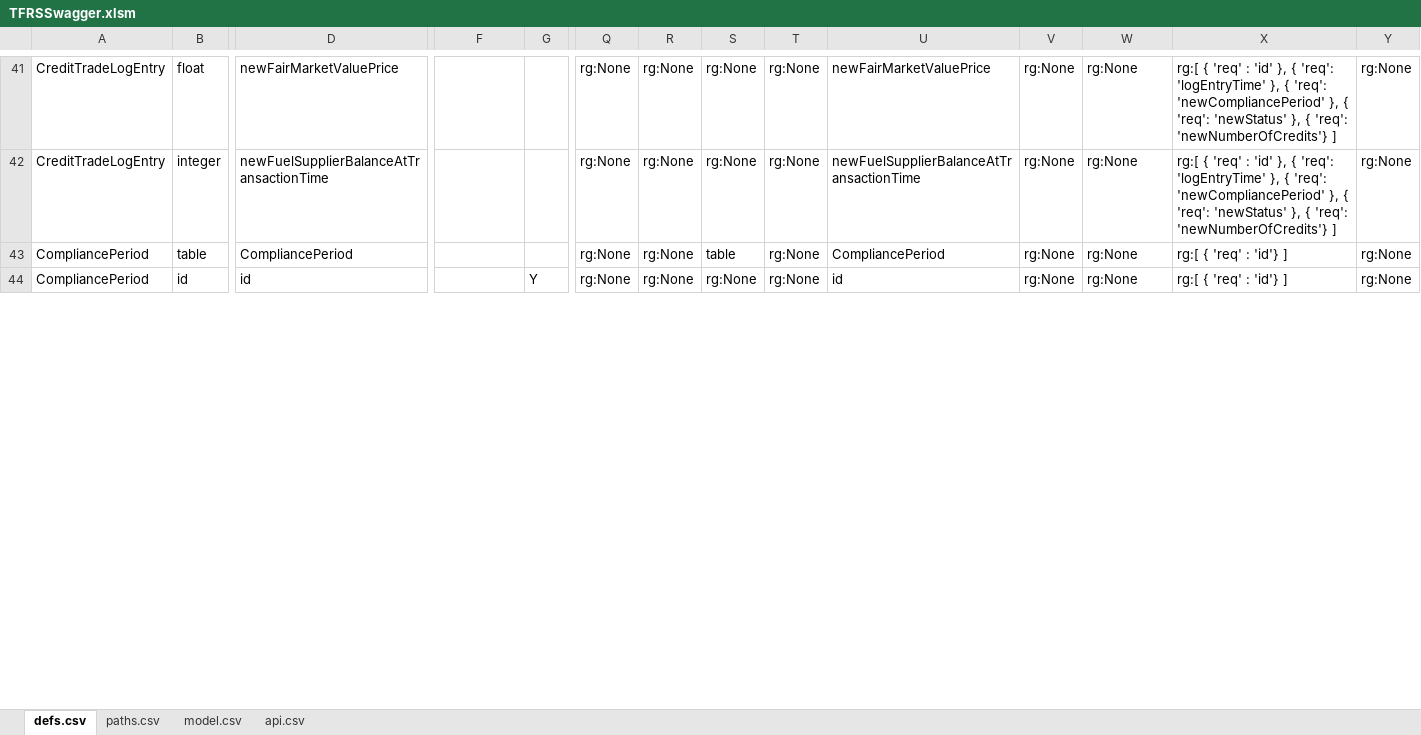
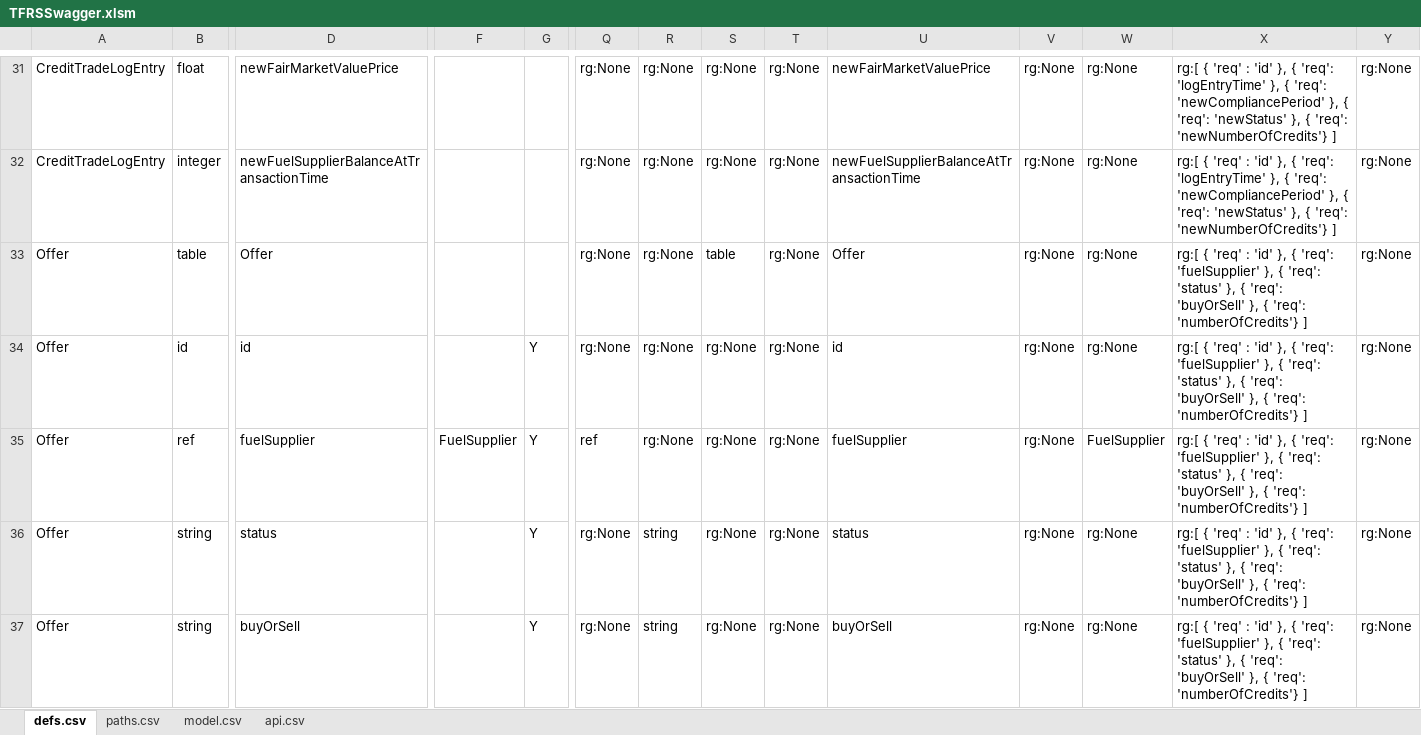
Before and after one commit to bcgov/tfrs, an Excel workbook: tfrs/APISpec/in/TFRSSwagger.xlsm, sheet defs.csv, drawn as a sheet; only a part is shown, gaps mark what is left out; values as stored, in another font and other column widths than the file's, no borders; table styles not drawn; addresses are those after the commit; rows hold the shown columns only; the diff covers the shown part only; the diff names each change by its address in the sheet, - before the commit and + after, or states it on an @@ line.

Commit message:
Updated model to add the Offers field; remove compliance period; rename FuelSupplier/Partner

```diff
--- a/tfrs/APISpec/in/TFRSSwagger.xlsm (sheet defs.csv)
+++ b/tfrs/APISpec/in/TFRSSwagger.xlsm (sheet defs.csv)
-A33:A34: CompliancePeriod
+A33:A34: Offer
-D33: CompliancePeriod
+D33: Offer
-U33: CompliancePeriod
+U33: Offer
-X33:X34: …'req' : 'id'} ]
+X33:X34: …'req' : 'id' }, { 'req': 'fuelSupplier' }, { 'req': 'status' }, { 'req': 'buyOrSell' }, { 'req': 'numberOfCredits'} ]
+row 35: Offer | ref | fuelSupplier | FuelSupplier | Y | ref | rg:None | rg:None | rg:None | fuelSupplier | rg:None | FuelSupplier | rg:[ { 'req' : 'id' }, { 'req': 'fuelSupplier' }, { 'req': 'status' }, { 'req': 'buyOrSell' }, { 'req': 'numberOfCredits'} ] | rg:None
+row 36: Offer | string | status |  | Y | rg:None | string | rg:None | rg:None | status | rg:None | rg:None | rg:[ { 'req' : 'id' }, { 'req': 'fuelSupplier' }, { 'req': 'status' }, { 'req': 'buyOrSell' }, { 'req': 'numberOfCredits'} ] | rg:None
+row 37: Offer | string | buyOrSell |  | Y | rg:None | string | rg:None | rg:None | buyOrSell | rg:None | rg:None | rg:[ { 'req' : 'id' }, { 'req': 'fuelSupplier' }, { 'req': 'status' }, { 'req': 'buyOrSell' }, { 'req': 'numberOfCredits'} ] | rg:None
```
Also changed, not shown: 6 added rows, 2 removed rows, 9 moved rows and 41 edited cells elsewhere in this sheet, formulas that keep their value, 2 other files.
